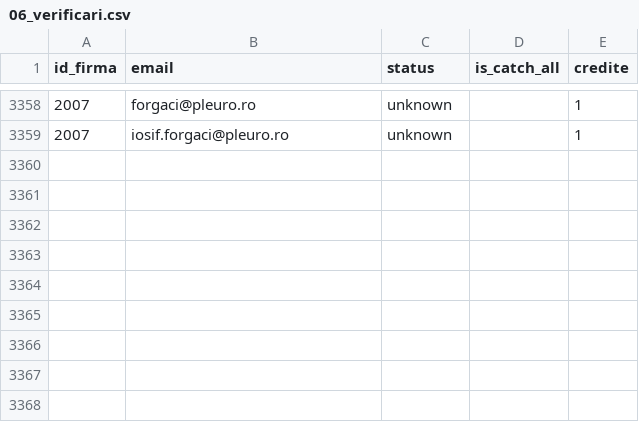
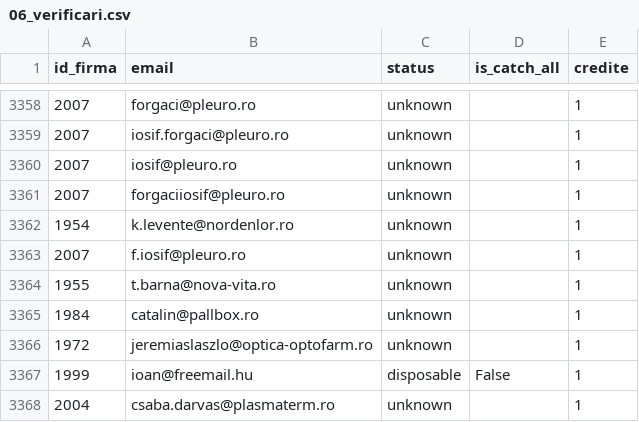
Before and after one commit to Robert-Deaconescu/data-enrichment-, a CSV file: work/06_verificari.csv, drawn as a sheet; only a part is shown, gaps mark what is left out.

```diff
--- a/work/06_verificari.csv
+++ b/work/06_verificari.csv
@@ -3359 +3359,10 @@ id_firma,email,status,is_catch_all,credite
 2007,iosif.forgaci@pleuro.ro,unknown,,1
+2007,iosif@pleuro.ro,unknown,,1
+2007,forgaciiosif@pleuro.ro,unknown,,1
+1954,k.levente@nordenlor.ro,unknown,,1
+2007,f.iosif@pleuro.ro,unknown,,1
+1955,t.barna@nova-vita.ro,unknown,,1
+1984,catalin@pallbox.ro,unknown,,1
+1972,jeremiaslaszlo@optica-optofarm.ro,unknown,,1
+1999,ioan@freemail.hu,disposable,False,1
+2004,csaba.darvas@plasmaterm.ro,unknown,,1
```
